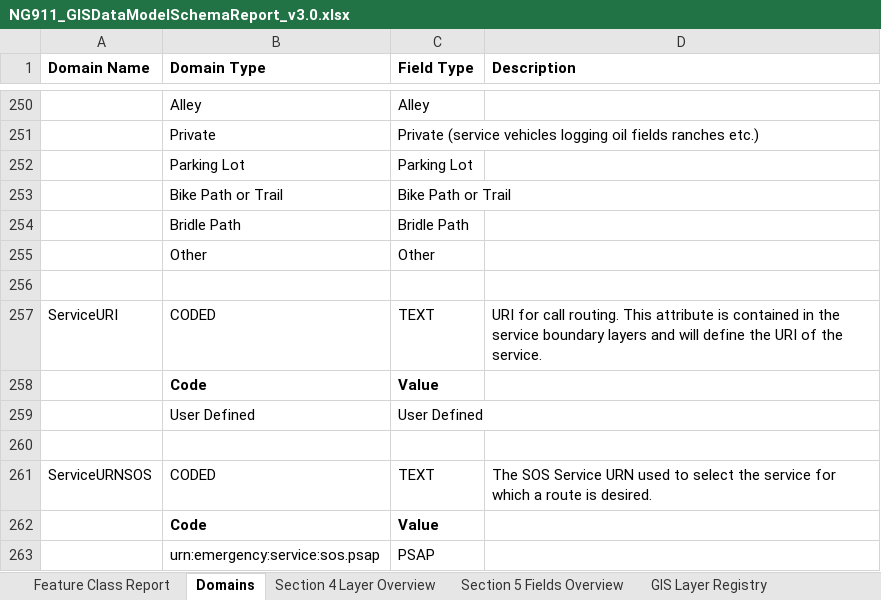
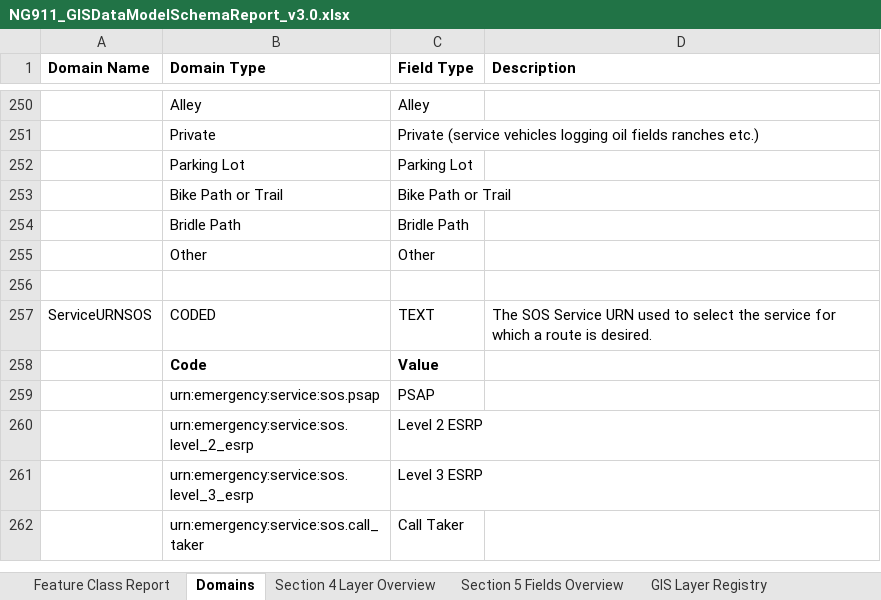
Before and after one commit to NENA911/NG911GISDataModel, an Excel workbook: flatfile_templates/prebuilt_templates/v3.0/NG911_GISDataModelSchemaReport_v3.0.xlsx, sheet Domains, drawn as a sheet; only a part is shown, gaps mark what is left out; the shorter side is filled out with more unchanged rows; values as stored, in another font and other column widths than the file's, no borders; the diff names each change by its address in the sheet, - before the commit and + after, or states it on an @@ line.

```diff
--- a/flatfile_templates/prebuilt_templates/v3.0/NG911_GISDataModelSchemaReport_v3.0.xlsx (sheet Domains)
+++ b/flatfile_templates/prebuilt_templates/v3.0/NG911_GISDataModelSchemaReport_v3.0.xlsx (sheet Domains)
-row 257: ServiceURI | CODED | TEXT | URI for call routing. This attribute is contained in the service boundary layers and will define the URI of the service.
-row 258:  | Code | Value
-row 259:  | User Defined | User Defined
-row 260: (empty)
```
Also changed, not shown: 1 other file.
